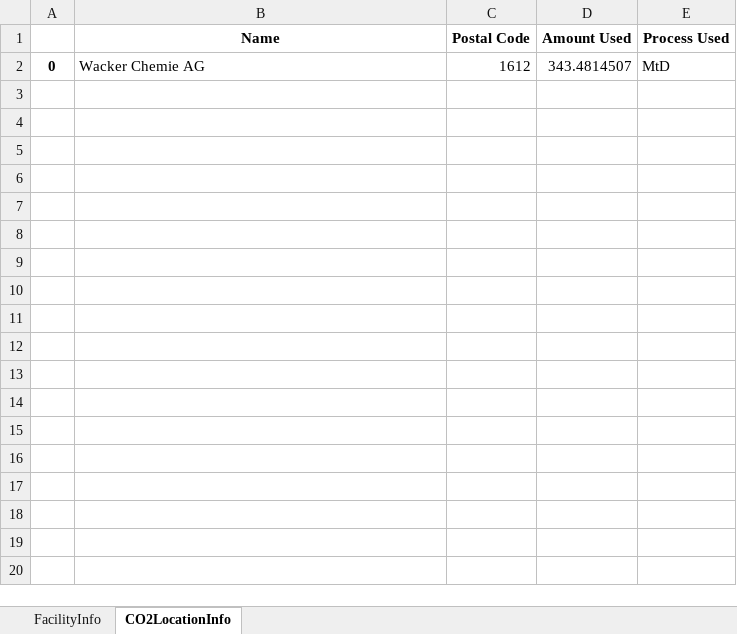
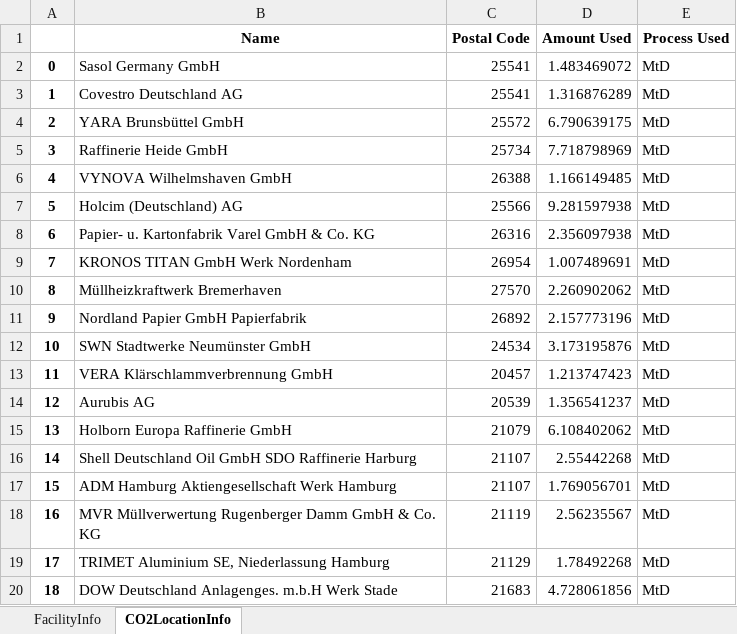
Before and after one commit to jtrobinson57/fscmodel-single-step, an Excel workbook: output.xlsx, sheet CO2LocationInfo, drawn as a sheet; only a part is shown; values as stored, in another font and other column widths than the file's, no borders; the diff covers the shown part only; the diff names each change by its address in the sheet, - before the commit and + after, or states it on an @@ line.

```diff
--- a/output.xlsx (sheet CO2LocationInfo)
+++ b/output.xlsx (sheet CO2LocationInfo)
-B2 (Name): Wacker Chemie AG
+B2 (Name): Sasol Germany GmbH
-C2 (Postal Code): 1612
+C2 (Postal Code): 25541
-D2 (Amount Used): 343.4814507
+D2 (Amount Used): 1.483469072
+row 3: 1 | Covestro Deutschland AG | 25541 | 1.316876289 | MtD
+row 4: 2 | YARA Brunsbüttel GmbH | 25572 | 6.790639175 | MtD
+row 5: 3 | Raffinerie Heide GmbH | 25734 | 7.718798969 | MtD
+row 6: 4 | VYNOVA Wilhelmshaven GmbH | 26388 | 1.166149485 | MtD
+row 7: 5 | Holcim (Deutschland) AG | 25566 | 9.281597938 | MtD
+row 8: 6 | Papier- u. Kartonfabrik Varel GmbH & Co. KG | 26316 | 2.356097938 | MtD
+row 9: 7 | KRONOS TITAN GmbH Werk Nordenham | 26954 | 1.007489691 | MtD
+row 10: 8 | Müllheizkraftwerk Bremerhaven | 27570 | 2.260902062 | MtD
+row 11: 9 | Nordland Papier GmbH Papierfabrik | 26892 | 2.157773196 | MtD
+row 12: 10 | SWN Stadtwerke Neumünster GmbH | 24534 | 3.173195876 | MtD
+row 13: 11 | VERA Klärschlammverbrennung GmbH | 20457 | 1.213747423 | MtD
+row 14: 12 | Aurubis AG | 20539 | 1.356541237 | MtD
+row 15: 13 | Holborn Europa Raffinerie GmbH | 21079 | 6.108402062 | MtD
+row 16: 14 | Shell Deutschland Oil GmbH SDO Raffinerie Harburg | 21107 | 2.55442268 | MtD
+row 17: 15 | ADM Hamburg Aktiengesellschaft Werk Hamburg | 21107 | 1.769056701 | MtD
+row 18: 16 | MVR Müllverwertung Rugenberger Damm GmbH & Co. KG | 21119 | 2.56235567 | MtD
+row 19: 17 | TRIMET Aluminium SE, Niederlassung Hamburg | 21129 | 1.78492268 | MtD
+row 20: 18 | DOW Deutschland Anlagenges. m.b.H Werk Stade | 21683 | 4.728061856 | MtD
```
Also changed, not shown: 113 added rows elsewhere in this sheet, sheet FacilityInfo, input.xlsx, 3 other files.
